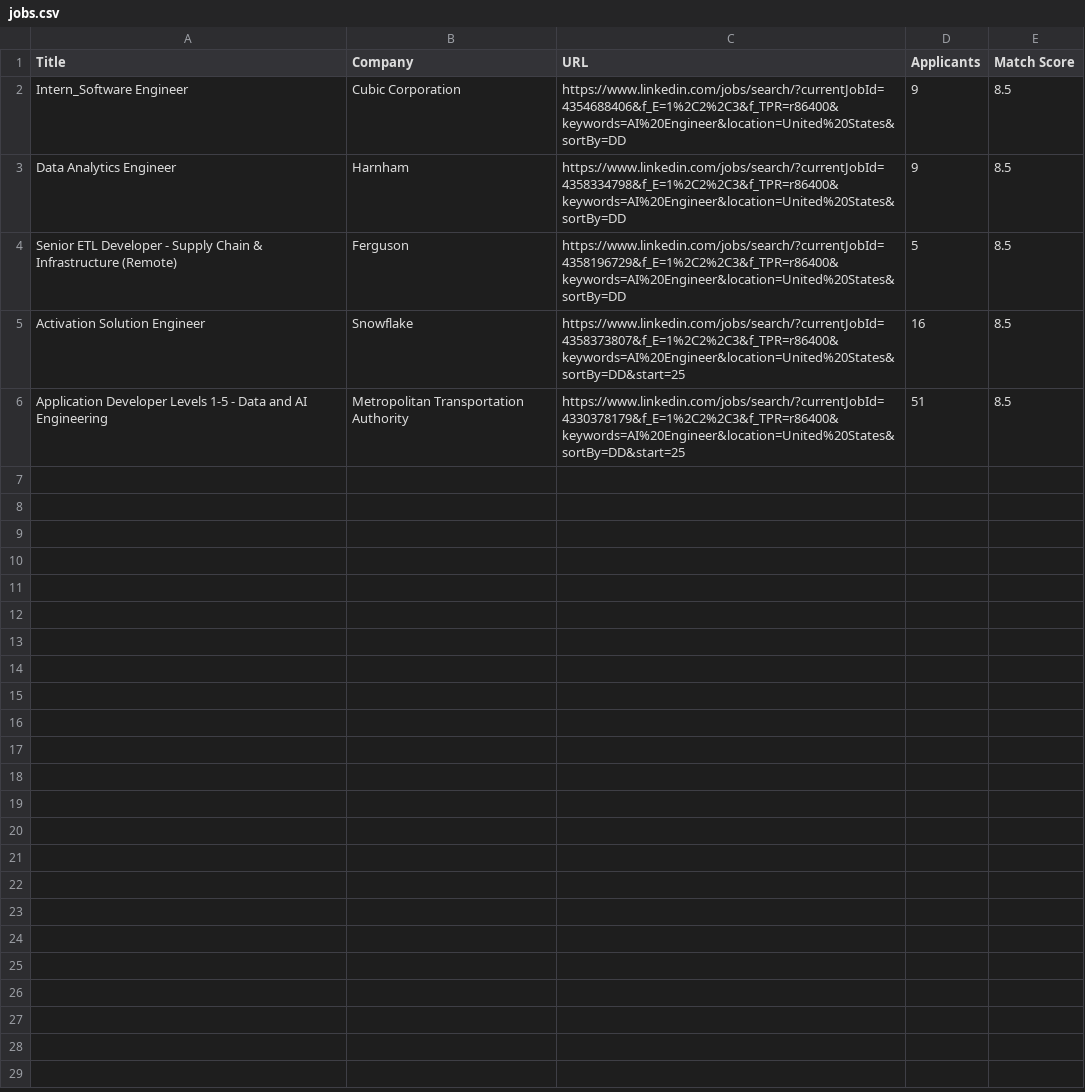
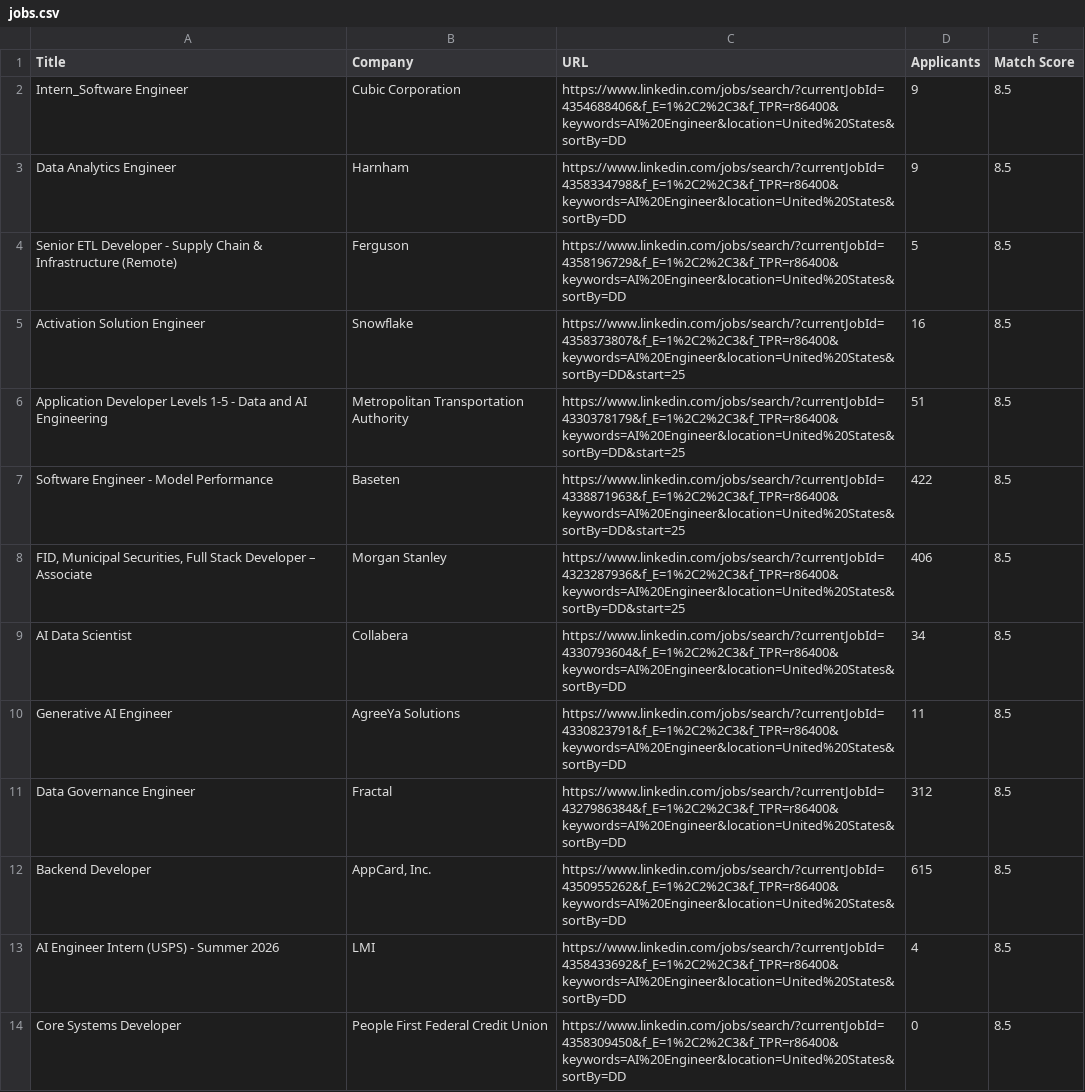
Before and after one commit to nehashastri/job-matcher, a CSV file: job_scraper/data/jobs.csv, drawn as a sheet; the diff names each change by its address in the sheet, - before the commit and + after, or states it on an @@ line.

```diff
--- a/job_scraper/data/jobs.csv
+++ b/job_scraper/data/jobs.csv
+row 7: Software Engineer - Model Performance | Baseten | https://www.linkedin.com/jobs/search/?currentJobId=4338871963&f_E=1%2C2%2C3&f_TPR=r86400&keywords=AI%20Engineer&location=United%20States&sortBy=DD&start=25 | 422 | 8.5
+row 8: FID, Municipal Securities, Full Stack Developer – Associate | Morgan Stanley | https://www.linkedin.com/jobs/search/?currentJobId=4323287936&f_E=1%2C2%2C3&f_TPR=r86400&keywords=AI%20Engineer&location=United%20States&sortBy=DD&start=25 | 406 | 8.5
+row 9: AI Data Scientist | Collabera | https://www.linkedin.com/jobs/search/?currentJobId=4330793604&f_E=1%2C2%2C3&f_TPR=r86400&keywords=AI%20Engineer&location=United%20States&sortBy=DD | 34 | 8.5
+row 10: Generative AI Engineer | AgreeYa Solutions | https://www.linkedin.com/jobs/search/?currentJobId=4330823791&f_E=1%2C2%2C3&f_TPR=r86400&keywords=AI%20Engineer&location=United%20States&sortBy=DD | 11 | 8.5
+row 11: Data Governance Engineer | Fractal | https://www.linkedin.com/jobs/search/?currentJobId=4327986384&f_E=1%2C2%2C3&f_TPR=r86400&keywords=AI%20Engineer&location=United%20States&sortBy=DD | 312 | 8.5
+row 12: Backend Developer | AppCard, Inc. | https://www.linkedin.com/jobs/search/?currentJobId=4350955262&f_E=1%2C2%2C3&f_TPR=r86400&keywords=AI%20Engineer&location=United%20States&sortBy=DD | 615 | 8.5
+row 13: AI Engineer Intern (USPS) - Summer 2026 | LMI | https://www.linkedin.com/jobs/search/?currentJobId=4358433692&f_E=1%2C2%2C3&f_TPR=r86400&keywords=AI%20Engineer&location=United%20States&sortBy=DD | 4 | 8.5
+row 14: Core Systems Developer | People First Federal Credit Union | https://www.linkedin.com/jobs/search/?currentJobId=4358309450&f_E=1%2C2%2C3&f_TPR=r86400&keywords=AI%20Engineer&location=United%20States&sortBy=DD | 0 | 8.5
```
Also changed, not shown: 24 other files.
